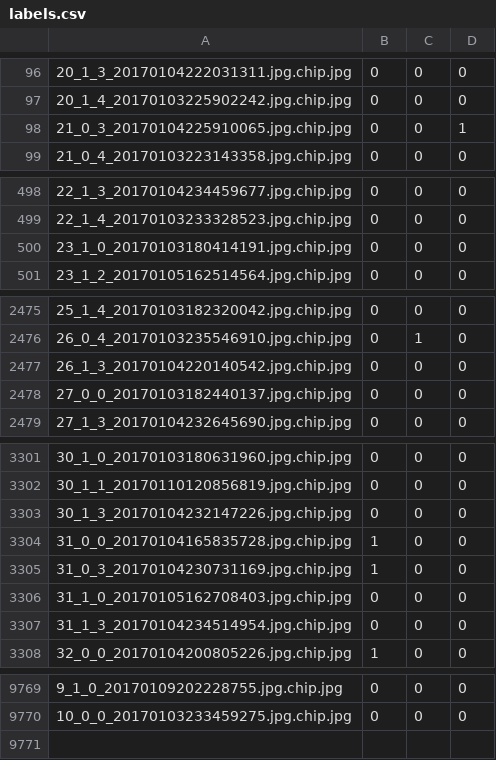
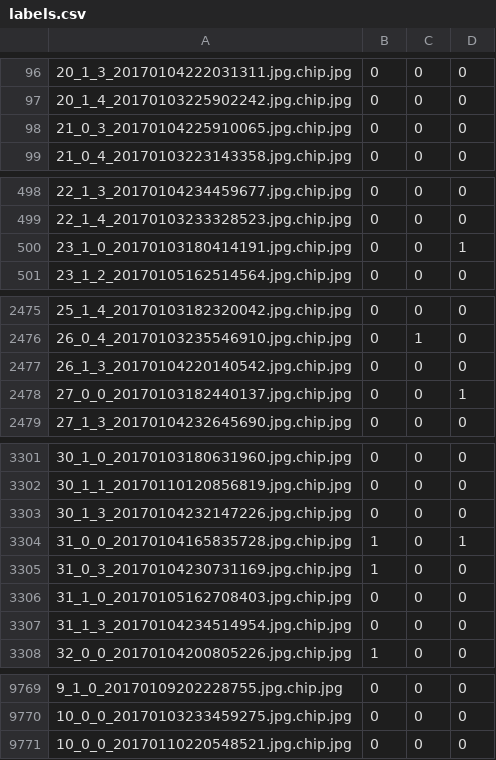
Before and after one commit to UniversityProjectsAtUnisa/AV_dataset_preparation, a CSV file: input/labels.csv, drawn as a sheet; only a part is shown, gaps mark what is left out; the diff covers the shown part only.

Commit message:
Using RIGHT labels

```diff
--- a/input/labels.csv
+++ b/input/labels.csv
@@ -97,3 +97,3 @@
 20_1_4_20170103225902242.jpg.chip.jpg,0,0,0
-21_0_3_20170104225910065.jpg.chip.jpg,0,0,1
+21_0_3_20170104225910065.jpg.chip.jpg,0,0,0
 21_0_4_20170103223143358.jpg.chip.jpg,0,0,0
@@ -499,3 +499,3 @@
 22_1_4_20170103233328523.jpg.chip.jpg,0,0,0
-23_1_0_20170103180414191.jpg.chip.jpg,0,0,0
+23_1_0_20170103180414191.jpg.chip.jpg,0,0,1
 23_1_2_20170105162514564.jpg.chip.jpg,0,0,0
@@ -2477,3 +2477,3 @@
 26_1_3_20170104220140542.jpg.chip.jpg,0,0,0
-27_0_0_20170103182440137.jpg.chip.jpg,0,0,0
+27_0_0_20170103182440137.jpg.chip.jpg,0,0,1
 27_1_3_20170104232645690.jpg.chip.jpg,0,0,0
@@ -3303,3 +3303,3 @@
 30_1_3_20170104232147226.jpg.chip.jpg,0,0,0
-31_0_0_20170104165835728.jpg.chip.jpg,1,0,0
+31_0_0_20170104165835728.jpg.chip.jpg,1,0,1
 31_0_3_20170104230731169.jpg.chip.jpg,1,0,0
@@ -9770 +9770,2 @@
 10_0_0_20170103233459275.jpg.chip.jpg,0,0,0
+10_0_0_20170110220548521.jpg.chip.jpg,0,0,0
```
Also changed, not shown: 3 edited cells elsewhere in this file.
